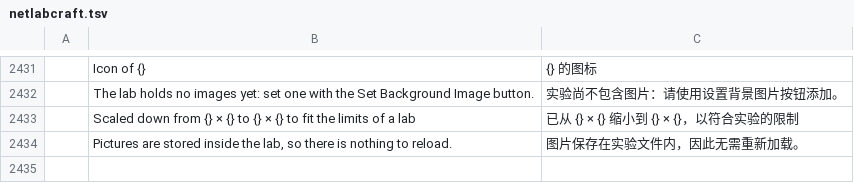
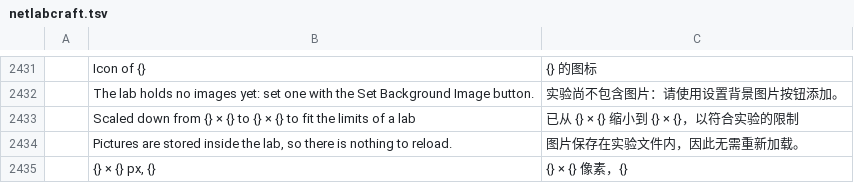
Before and after one commit to ayozetr/netlabcraft, a TSV file: locales/zh-hans/netlabcraft.tsv, drawn as a sheet; only a part is shown, gaps mark what is left out; the diff names each change by its address in the sheet, - before the commit and + after, or states it on an @@ line.

```diff
--- a/locales/zh-hans/netlabcraft.tsv
+++ b/locales/zh-hans/netlabcraft.tsv
+row 2435:  | {} × {} px, {} | {} × {} 像素，{}
```
Also changed, not shown: locales/de/netlabcraft.tsv, locales/es/netlabcraft.tsv, 6 other files.
